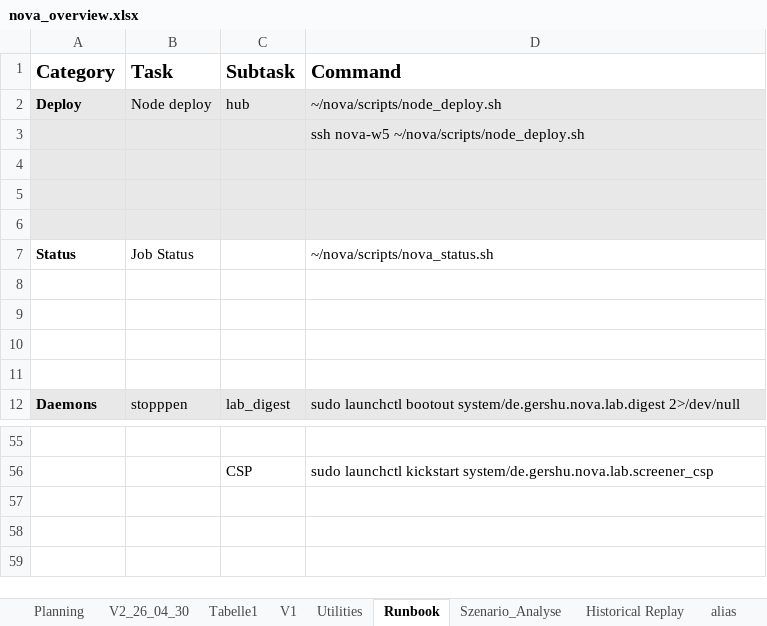
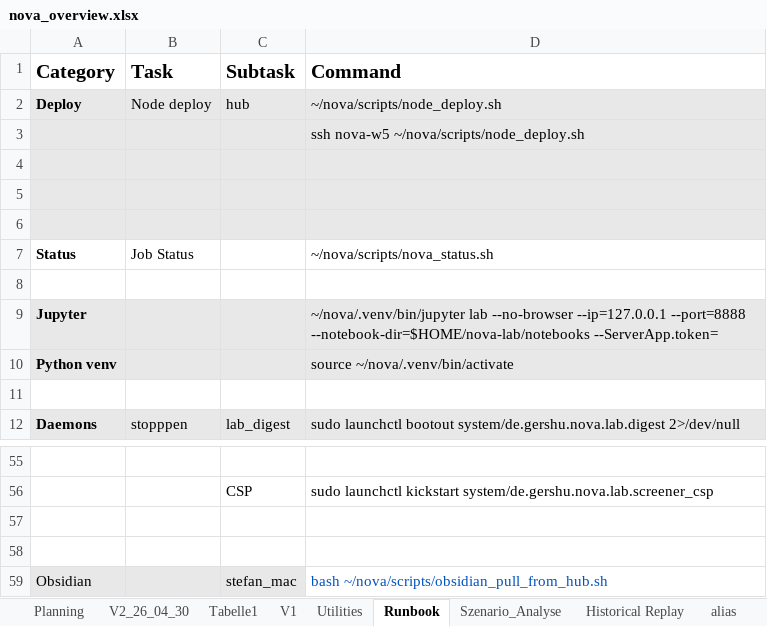
Before and after one commit to gershu/nova, an Excel workbook: docs/nova_overview.xlsx, sheet Runbook, drawn as a sheet; only a part is shown, gaps mark what is left out; values as stored, in another font and other column widths than the file's, no borders; the diff names each change by its address in the sheet, - before the commit and + after, or states it on an @@ line.

Commit message:
Doc Updated Obsidian

```diff
--- a/docs/nova_overview.xlsx (sheet Runbook)
+++ b/docs/nova_overview.xlsx (sheet Runbook)
-row 9: (empty)
+row 9: Jupyter |  |  | ~/nova/.venv/bin/jupyter lab --no-browser --ip=127.0.0.1 --port=8888 --notebook-dir=$HOME/nova-lab/notebooks --ServerApp.token=
-A9:D10 fill: none
+A9:D10 fill: #E8E8E8
-row 10: (empty)
+row 10: Python venv |  |  | source ~/nova/.venv/bin/activate
+row 57: (empty)
+row 58: (empty)
+row 59: Obsidian |  | stefan_mac | bash ~/nova/scripts/obsidian_pull_from_hub.sh
```
